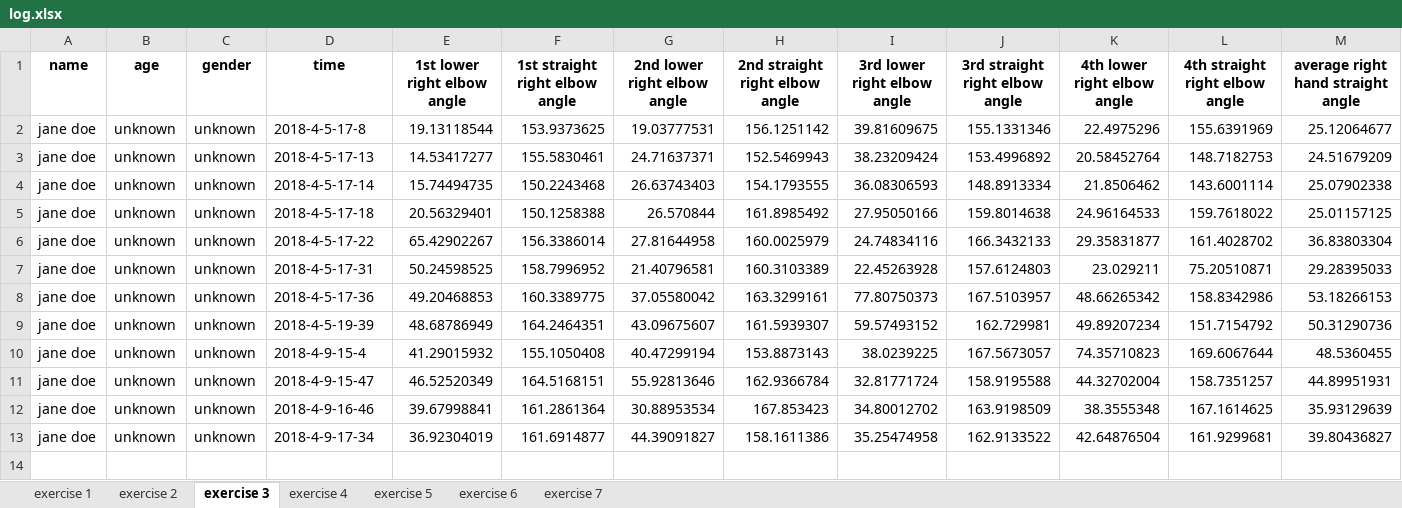
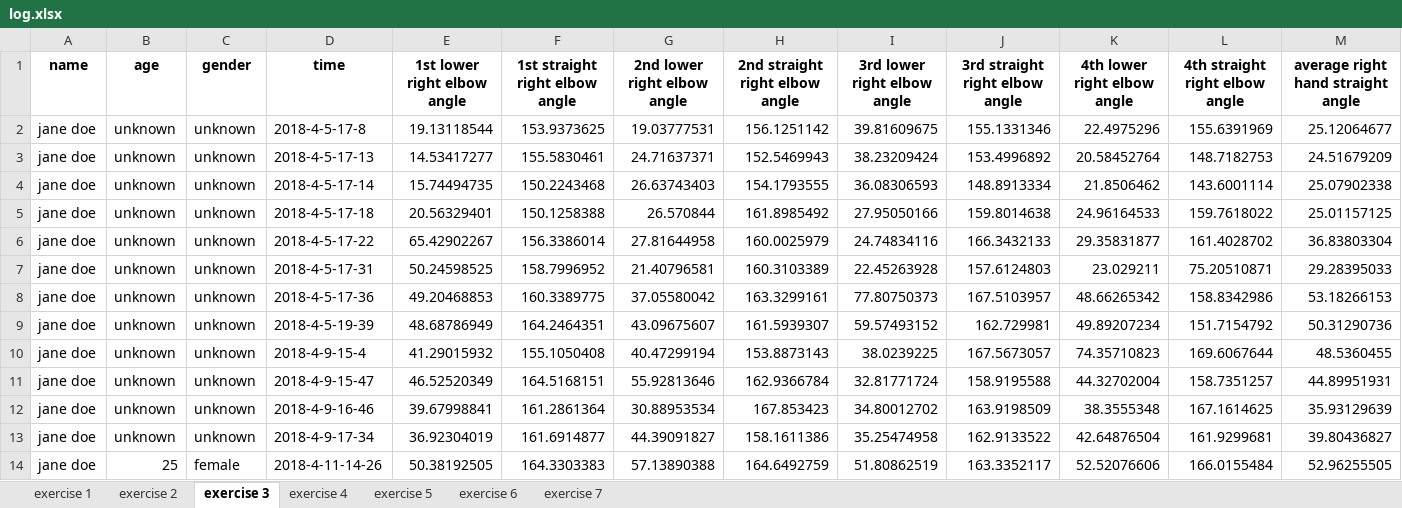
Before and after one commit to simay1224/K-project-UI, an Excel workbook: UI2/output/log.xlsx, sheet exercise 3, drawn as a sheet; only a part is shown; values as stored, in another font and other column widths than the file's, no borders; rows hold the shown columns only; the diff names each change by its address in the sheet, - before the commit and + after, or states it on an @@ line.

```diff
--- a/UI2/output/log.xlsx (sheet exercise 3)
+++ b/UI2/output/log.xlsx (sheet exercise 3)
+row 14: jane doe | 25 | female | 2018-4-11-14-26 | 50.38192505 | 164.3303383 | 57.13890388 | 164.6492759 | 51.80862519 | 163.3352117 | 52.52076606 | 166.0155484 | 52.96255505
```
Also changed, not shown: sheet exercise 1, sheet exercise 4, sheet exercise 7, sheet exercise 6, sheet exercise 2, sheet exercise 5, 2 other files.
